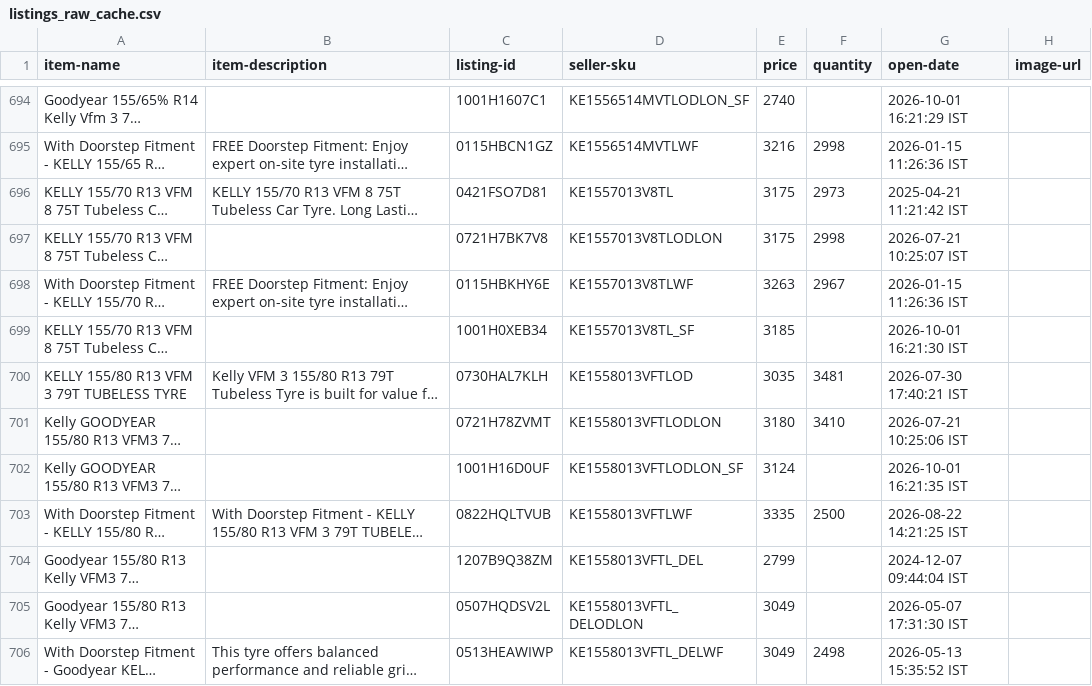
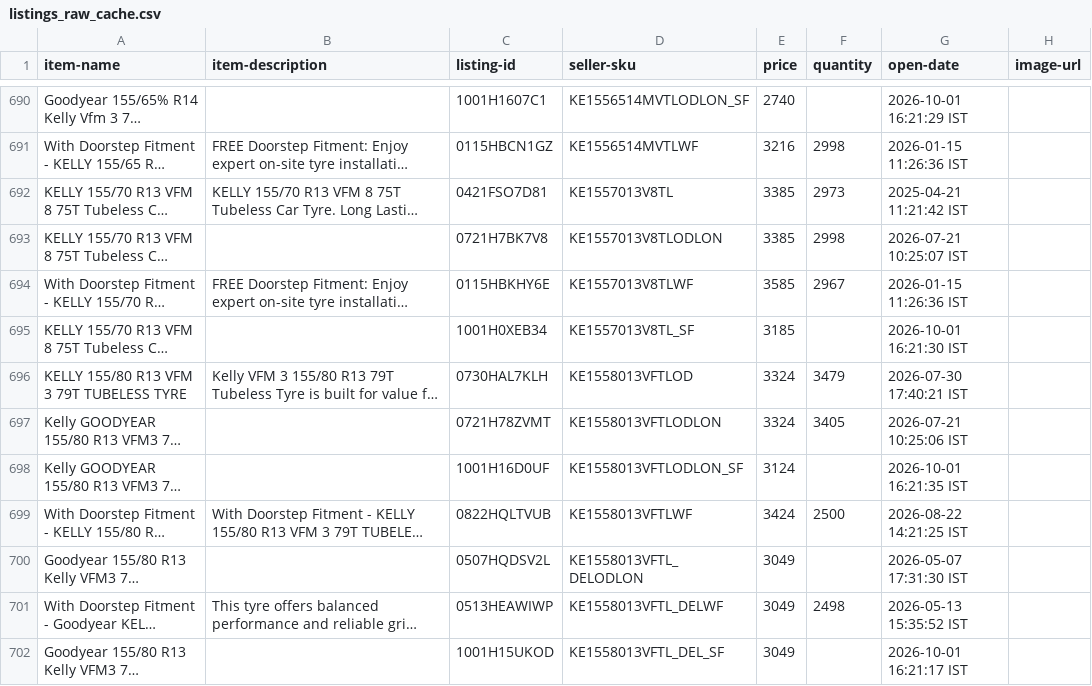
Before and after one commit to tnm-labs/amz_buybox, a CSV file: data/listings_raw_cache.csv, drawn as a sheet; only a part is shown, gaps mark what is left out; the shorter side is filled out with more unchanged rows; long unchanged cells end in …; addresses are those after the commit; the diff covers the shown part only; the diff names each change by its address in the sheet, - before the commit and + after, or states it on an @@ line.

```diff
--- a/data/listings_raw_cache.csv
+++ b/data/listings_raw_cache.csv
-E692:E693 (price): 3175
+E692:E693 (price): 3385
-E694 (price): 3263
+E694 (price): 3585
-E696 (price): 3035
+E696 (price): 3324
-F696 (quantity): 3481
+F696 (quantity): 3479
-E697 (price): 3180
+E697 (price): 3324
-F697 (quantity): 3410
+F697 (quantity): 3405
-E699 (price): 3335
+E699 (price): 3424
@@ row 704 moved to row 1380: Goodyear 155/80 R13 Kelly VFM3 79T Tubel… @@
```
Also changed, not shown: 2 added rows, 1 removed row, 5 moved rows and 86 edited cells elsewhere in this file, data/history.csv, docs/details.csv, 1 other file.
